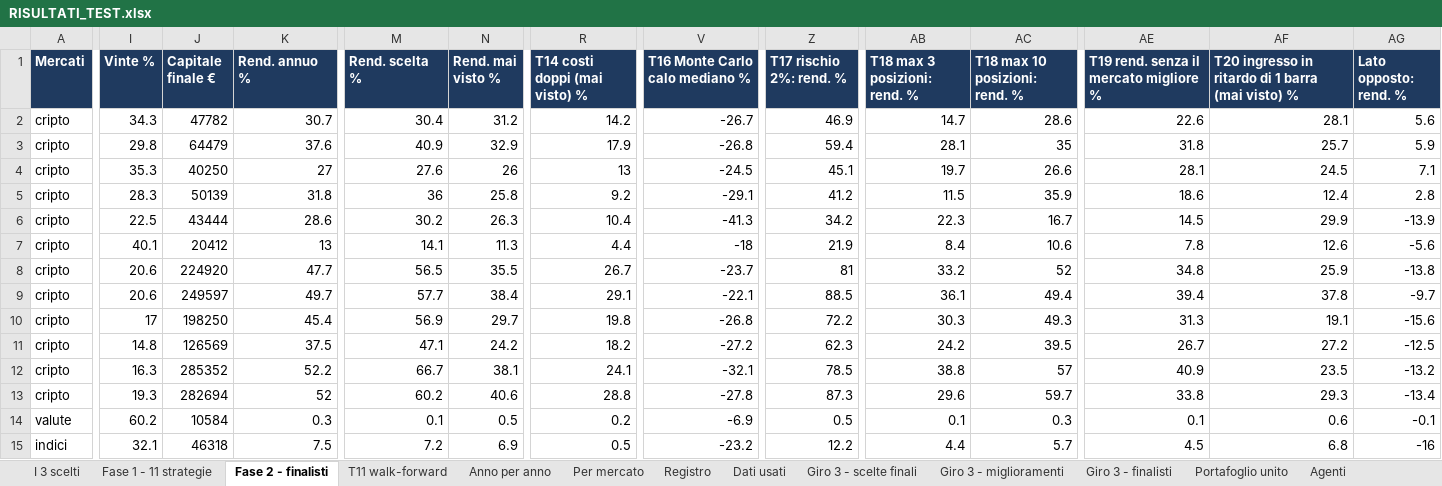
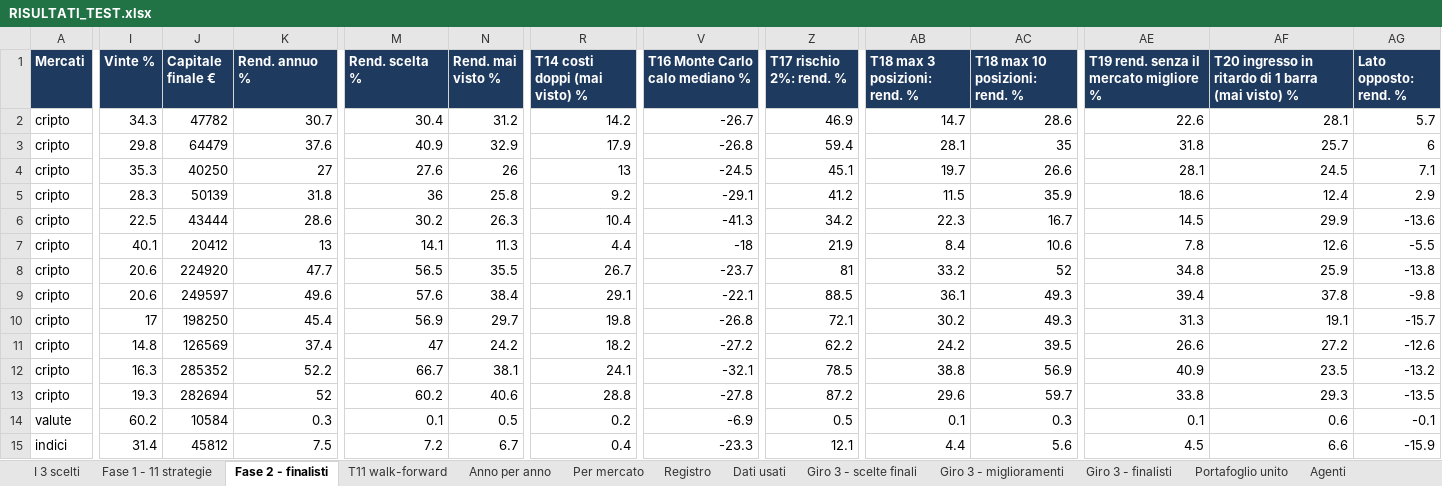
Before and after one commit to mhadhbimedwork-crypto/sentinella-mercati, an Excel workbook: risultati/RISULTATI_TEST.xlsx, sheet Fase 2 - finalisti, drawn as a sheet; only a part is shown, gaps mark what is left out; values as stored, in another font and other column widths than the file's, no borders; the diff covers the shown part only; the diff names each change by its address in the sheet, - before the commit and + after, or states it on an @@ line.

```diff
--- a/risultati/RISULTATI_TEST.xlsx (sheet Fase 2 - finalisti)
+++ b/risultati/RISULTATI_TEST.xlsx (sheet Fase 2 - finalisti)
-AG2 (Lato opposto: rend. %): 5.6
+AG2 (Lato opposto: rend. %): 5.7
-AG3 (Lato opposto: rend. %): 5.9
+AG3 (Lato opposto: rend. %): 6
-AG5 (Lato opposto: rend. %): 2.8
+AG5 (Lato opposto: rend. %): 2.9
-AG6 (Lato opposto: rend. %): -13.9
+AG6 (Lato opposto: rend. %): -13.6
-AG7 (Lato opposto: rend. %): -5.6
+AG7 (Lato opposto: rend. %): -5.5
-K9 (Rend. annuo %): 49.7
+K9 (Rend. annuo %): 49.6
-M9 (Rend. scelta %): 57.7
+M9 (Rend. scelta %): 57.6
-AC9 (T18 max 10 posizioni: rend. %): 49.4
+AC9 (T18 max 10 posizioni: rend. %): 49.3
-AG9 (Lato opposto: rend. %): -9.7
+AG9 (Lato opposto: rend. %): -9.8
-Z10 (T17 rischio 2%: rend. %): 72.2
+Z10 (T17 rischio 2%: rend. %): 72.1
-AB10 (T18 max 3 posizioni: rend. %): 30.3
+AB10 (T18 max 3 posizioni: rend. %): 30.2
-AG10 (Lato opposto: rend. %): -15.6
+AG10 (Lato opposto: rend. %): -15.7
-K11 (Rend. annuo %): 37.5
+K11 (Rend. annuo %): 37.4
-M11 (Rend. scelta %): 47.1
+M11 (Rend. scelta %): 47
-Z11 (T17 rischio 2%: rend. %): 62.3
+Z11 (T17 rischio 2%: rend. %): 62.2
-AE11: 26.7
+AE11: 26.6
-AG11 (Lato opposto: rend. %): -12.5
+AG11 (Lato opposto: rend. %): -12.6
-AC12 (T18 max 10 posizioni: rend. %): 57
+AC12 (T18 max 10 posizioni: rend. %): 56.9
-Z13 (T17 rischio 2%: rend. %): 87.3
+Z13 (T17 rischio 2%: rend. %): 87.2
-AG13 (Lato opposto: rend. %): -13.4
+AG13 (Lato opposto: rend. %): -13.5
-I15 (Vinte %): 32.1
+I15 (Vinte %): 31.4
-J15 (Capitale finale €): 46318
+J15 (Capitale finale €): 45812
-N15 (Rend. mai visto %): 6.9
+N15 (Rend. mai visto %): 6.7
-R15 (T14 costi doppi (mai visto) %): 0.5
+R15 (T14 costi doppi (mai visto) %): 0.4
-V15 (T16 Monte Carlo calo mediano %): -23.2
+V15 (T16 Monte Carlo calo mediano %): -23.3
-Z15 (T17 rischio 2%: rend. %): 12.2
+Z15 (T17 rischio 2%: rend. %): 12.1
-AC15 (T18 max 10 posizioni: rend. %): 5.7
+AC15 (T18 max 10 posizioni: rend. %): 5.6
-AF15: 6.8
+AF15: 6.6
-AG15 (Lato opposto: rend. %): -16
+AG15 (Lato opposto: rend. %): -15.9
```
Also changed, not shown: 30 edited cells elsewhere in this sheet, sheet Giro 3 - finalisti, sheet Giro 3 - miglioramenti, sheet T11 walk-forward, sheet Agenti, sheet Per mercato, sheet Dati usati, 5 more sheets, 7 other files.
